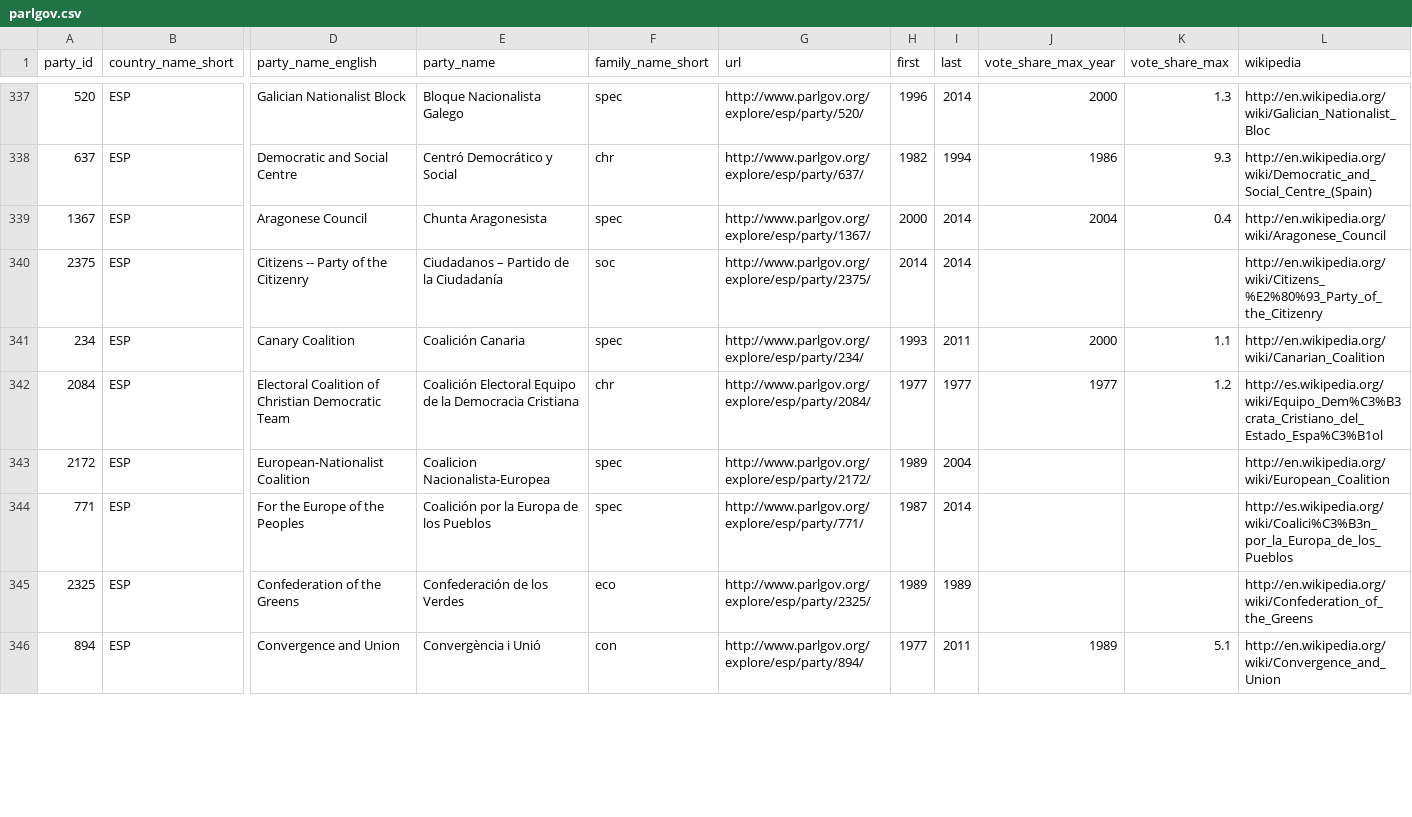
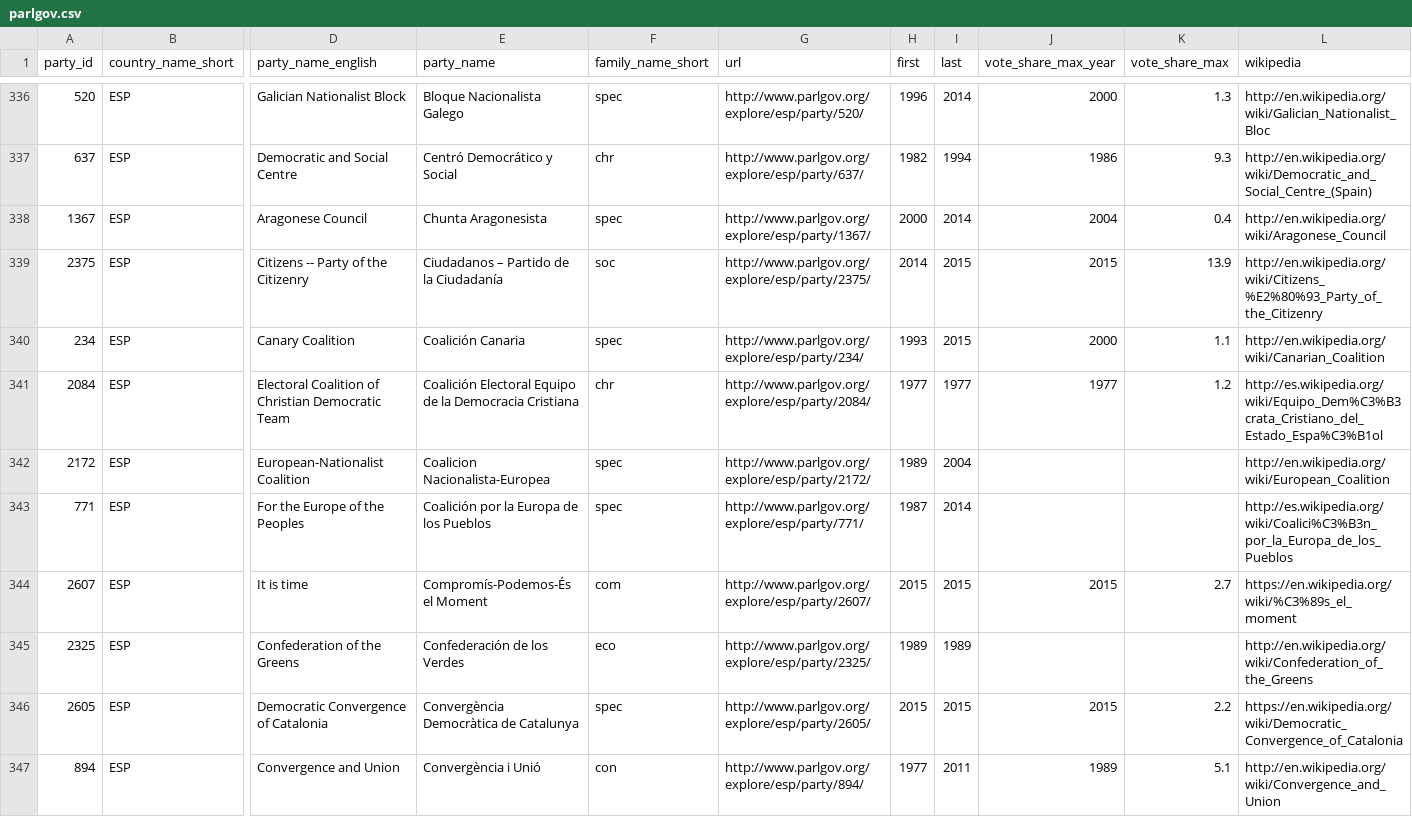
Before and after one commit to hdigital/partyfactsdata, a CSV file: import/parlgov/parlgov.csv, drawn as a sheet; only a part is shown, gaps mark what is left out; addresses are those after the commit; rows hold the shown columns only; the diff covers the shown part only; the diff names each change by its address in the sheet, - before the commit and + after, or states it on an @@ line.

```diff
--- a/import/parlgov/parlgov.csv
+++ b/import/parlgov/parlgov.csv
-I339 (last): 2014
+I339 (last): 2015
-J339 (vote_share_max_year): (empty)
+J339 (vote_share_max_year): 2015
-K339 (vote_share_max): (empty)
+K339 (vote_share_max): 13.9
-I340 (last): 2011
+I340 (last): 2015
+row 344: 2607 | ESP | It is time | Compromís-Podemos-És el Moment | com | http://www.parlgov.org/explore/esp/party/2607/ | 2015 | 2015 | 2015 | 2.7 | https://en.wikipedia.org/wiki/%C3%89s_el_moment
+row 346: 2605 | ESP | Democratic Convergence of Catalonia | Convergència Democràtica de Catalunya | spec | http://www.parlgov.org/explore/esp/party/2605/ | 2015 | 2015 | 2015 | 2.2 | https://en.wikipedia.org/wiki/Democratic_Convergence_of_Catalonia
```
Also changed, not shown: 4 added rows, 2 removed rows and 20 edited cells elsewhere in this file.
